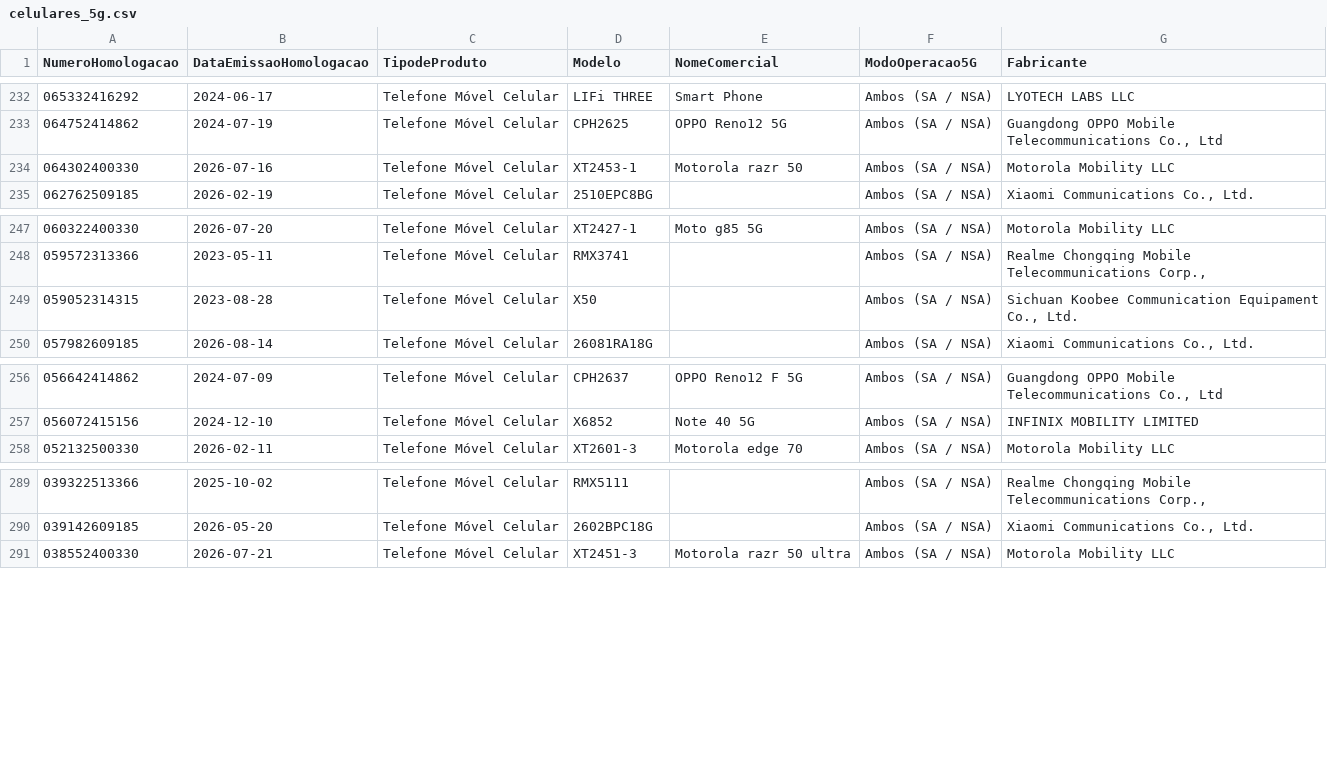
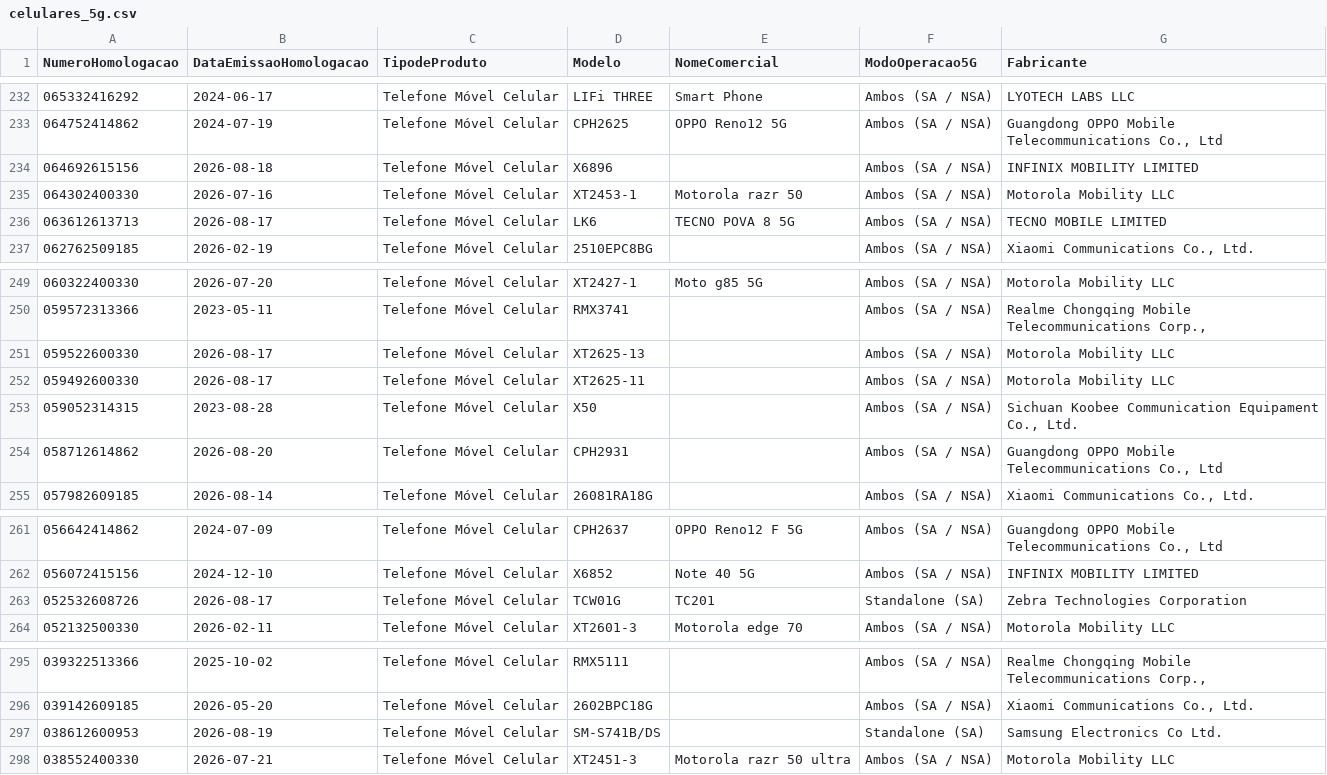
Before and after one commit to HuijieL/anatel-monitor, a CSV file: data/celulares_5g.csv, drawn as a sheet; only a part is shown, gaps mark what is left out.

```diff
--- a/data/celulares_5g.csv
+++ b/data/celulares_5g.csv
@@ -233,3 +233,5 @@ NumeroHomologacao;DataEmissaoHomologacao;TipodeProduto;Modelo;NomeComercial;Modo
 064752414862;2024-07-19;Telefone Móvel Celular;CPH2625;OPPO Reno12 5G;Ambos (SA / NSA);Guangdong OPPO Mobile  Telecommunications Co., Ltd
+064692615156;2026-08-18;Telefone Móvel Celular;X6896;;Ambos (SA / NSA);INFINIX MOBILITY LIMITED
 064302400330;2026-07-16;Telefone Móvel Celular;XT2453-1;Motorola razr 50;Ambos (SA / NSA);Motorola Mobility LLC
+063612613713;2026-08-17;Telefone Móvel Celular;LK6;TECNO POVA 8 5G;Ambos (SA / NSA);TECNO MOBILE LIMITED
 062762509185;2026-02-19;Telefone Móvel Celular;2510EPC8BG;;Ambos (SA / NSA);Xiaomi Communications Co., Ltd.
@@ -248,3 +250,6 @@ NumeroHomologacao;DataEmissaoHomologacao;TipodeProduto;Modelo;NomeComercial;Modo
 059572313366;2023-05-11;Telefone Móvel Celular;RMX3741;;Ambos (SA / NSA);Realme Chongqing Mobile Telecommunications Corp.,
+059522600330;2026-08-17;Telefone Móvel Celular;XT2625-13;;Ambos (SA / NSA);Motorola Mobility LLC
+059492600330;2026-08-17;Telefone Móvel Celular;XT2625-11;;Ambos (SA / NSA);Motorola Mobility LLC
 059052314315;2023-08-28;Telefone Móvel Celular;X50;;Ambos (SA / NSA);Sichuan Koobee Communication Equipament Co., Ltd.
+058712614862;2026-08-20;Telefone Móvel Celular;CPH2931;;Ambos (SA / NSA);Guangdong OPPO Mobile  Telecommunications Co., Ltd
 057982609185;2026-08-14;Telefone Móvel Celular;26081RA18G;;Ambos (SA / NSA);Xiaomi Communications Co., Ltd.
@@ -257,2 +262,3 @@ NumeroHomologacao;DataEmissaoHomologacao;TipodeProduto;Modelo;NomeComercial;Modo
 056072415156;2024-12-10;Telefone Móvel Celular;X6852;Note 40 5G;Ambos (SA / NSA);INFINIX MOBILITY LIMITED
+052532608726;2026-08-17;Telefone Móvel Celular;TCW01G;TC201;Standalone (SA);Zebra Technologies Corporation
 052132500330;2026-02-11;Telefone Móvel Celular;XT2601-3;Motorola edge 70;Ambos (SA / NSA);Motorola Mobility LLC
@@ -290,2 +296,3 @@ NumeroHomologacao;DataEmissaoHomologacao;TipodeProduto;Modelo;NomeComercial;Modo
 039142609185;2026-05-20;Telefone Móvel Celular;2602BPC18G;;Ambos (SA / NSA);Xiaomi Communications Co., Ltd.
+038612600953;2026-08-19;Telefone Móvel Celular;SM-S741B/DS;;Standalone (SA);Samsung Electronics Co Ltd.
 038552400330;2026-07-21;Telefone Móvel Celular;XT2451-3;Motorola razr 50 ultra;Ambos (SA / NSA);Motorola Mobility LLC
```
Also changed, not shown: 2 other files.
